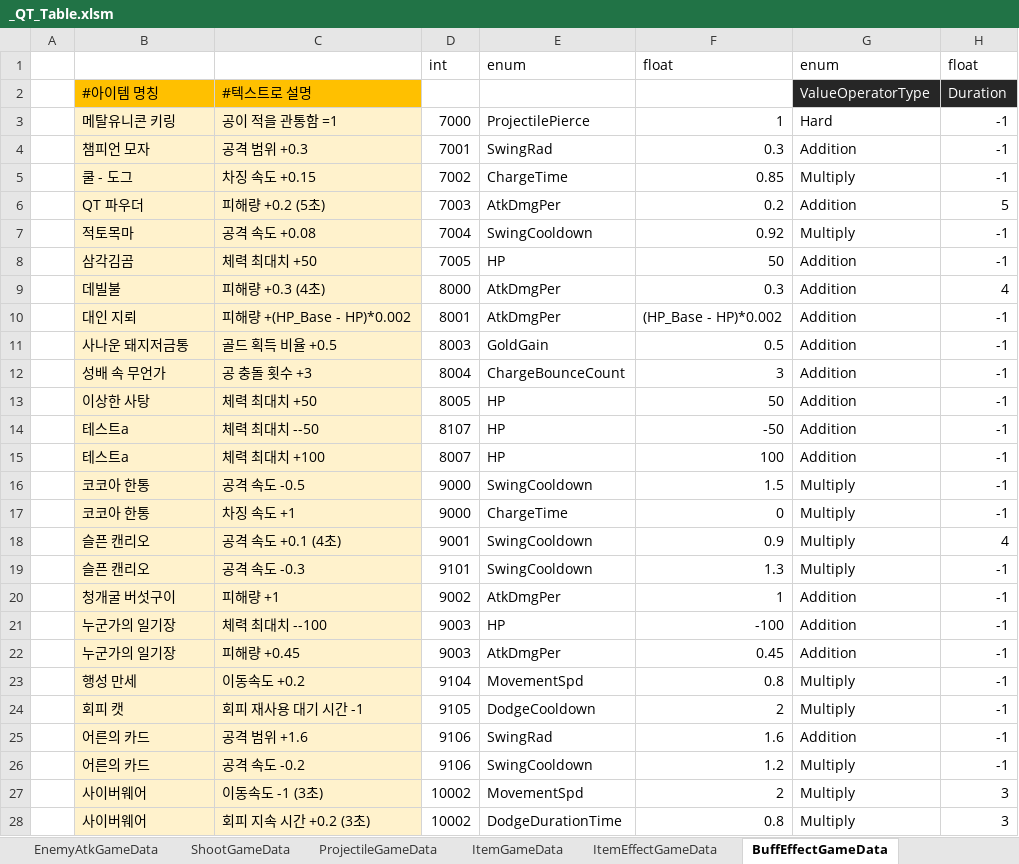
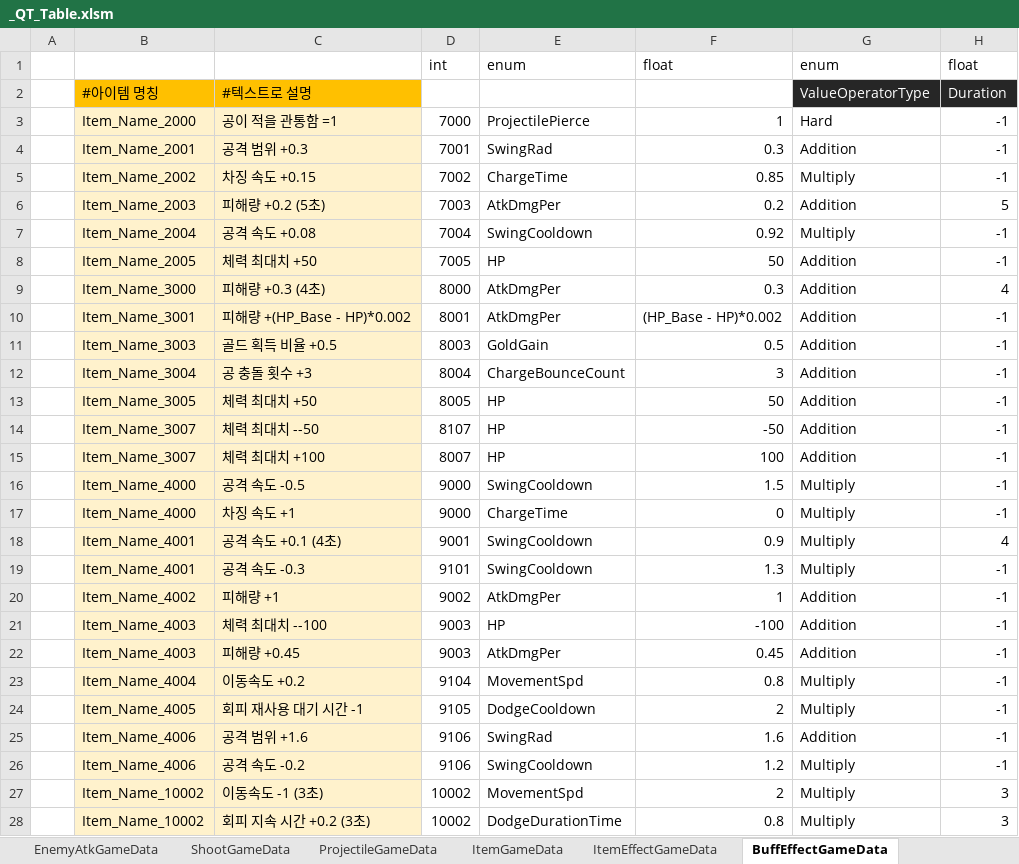
Before and after one commit to Cuty444/QT_Proto, an Excel workbook: _GameData/_QT_Table.xlsm, sheet BuffEffectGameData, drawn as a sheet; only a part is shown; values as stored, in another font and other column widths than the file's, no borders; conditional formats and table styles not drawn; the diff covers the shown part only; the diff names each change by its address in the sheet, - before the commit and + after, or states it on an @@ line.

```diff
--- a/_GameData/_QT_Table.xlsm (sheet BuffEffectGameData)
+++ b/_GameData/_QT_Table.xlsm (sheet BuffEffectGameData)
-B3 (#아이템 명칭): 메탈유니콘 키링
+B3 (#아이템 명칭): Item_Name_2000
-B4 (#아이템 명칭): 챔피언 모자
+B4 (#아이템 명칭): Item_Name_2001
-B5 (#아이템 명칭): 쿨 - 도그
+B5 (#아이템 명칭): Item_Name_2002
-B6 (#아이템 명칭): QT 파우더
+B6 (#아이템 명칭): Item_Name_2003
-B7 (#아이템 명칭): 적토목마
+B7 (#아이템 명칭): Item_Name_2004
-B8 (#아이템 명칭): 삼각김곰
+B8 (#아이템 명칭): Item_Name_2005
-B9 (#아이템 명칭): 데빌불
+B9 (#아이템 명칭): Item_Name_3000
-B10 (#아이템 명칭): 대인 지뢰
+B10 (#아이템 명칭): Item_Name_3001
-B11 (#아이템 명칭): 사나운 돼지저금통
+B11 (#아이템 명칭): Item_Name_3003
-B12 (#아이템 명칭): 성배 속 무언가
+B12 (#아이템 명칭): Item_Name_3004
-B13 (#아이템 명칭): 이상한 사탕
+B13 (#아이템 명칭): Item_Name_3005
-B14:B15 (#아이템 명칭): 테스트a
+B14:B15 (#아이템 명칭): Item_Name_3007
-B16:B17 (#아이템 명칭): 코코아 한통
+B16:B17 (#아이템 명칭): Item_Name_4000
-B18:B19 (#아이템 명칭): 슬픈 캔리오
+B18:B19 (#아이템 명칭): Item_Name_4001
-B20 (#아이템 명칭): 청개굴 버섯구이
+B20 (#아이템 명칭): Item_Name_4002
-B21:B22 (#아이템 명칭): 누군가의 일기장
+B21:B22 (#아이템 명칭): Item_Name_4003
-B23 (#아이템 명칭): 행성 만세
+B23 (#아이템 명칭): Item_Name_4004
-B24 (#아이템 명칭): 회피 캣
+B24 (#아이템 명칭): Item_Name_4005
-B25:B26 (#아이템 명칭): 어른의 카드
+B25:B26 (#아이템 명칭): Item_Name_4006
-B27:B28 (#아이템 명칭): 사이버웨어
+B27:B28 (#아이템 명칭): Item_Name_10002
```
Also changed, not shown: 6 edited cells elsewhere in this sheet, sheet ItemGameData, sheet ItemEffectGameData, sheet SpecialEffectGameData, sheet LocaleGameData, formulas that keep their value, charts or pictures, 3 other files.
